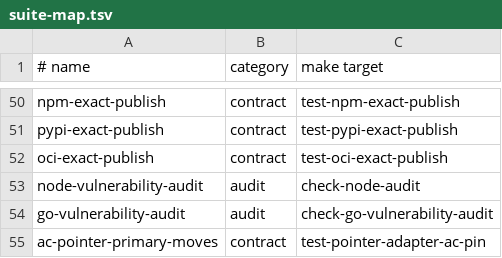
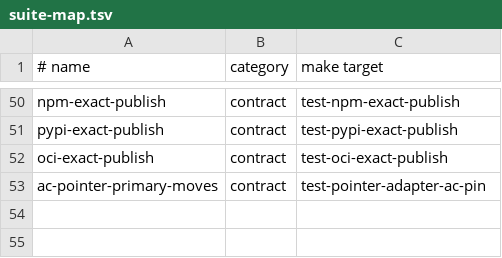
Before and after one commit to awebai/aweb, a TSV file: release-gate/suite-map.tsv, drawn as a sheet; only a part is shown, gaps mark what is left out; the diff names each change by its address in the sheet, - before the commit and + after, or states it on an @@ line.

```diff
--- a/release-gate/suite-map.tsv
+++ b/release-gate/suite-map.tsv
-row 53: node-vulnerability-audit | audit | check-node-audit
-row 54: go-vulnerability-audit | audit | check-go-vulnerability-audit
```
Also changed, not shown: 2 other files.
